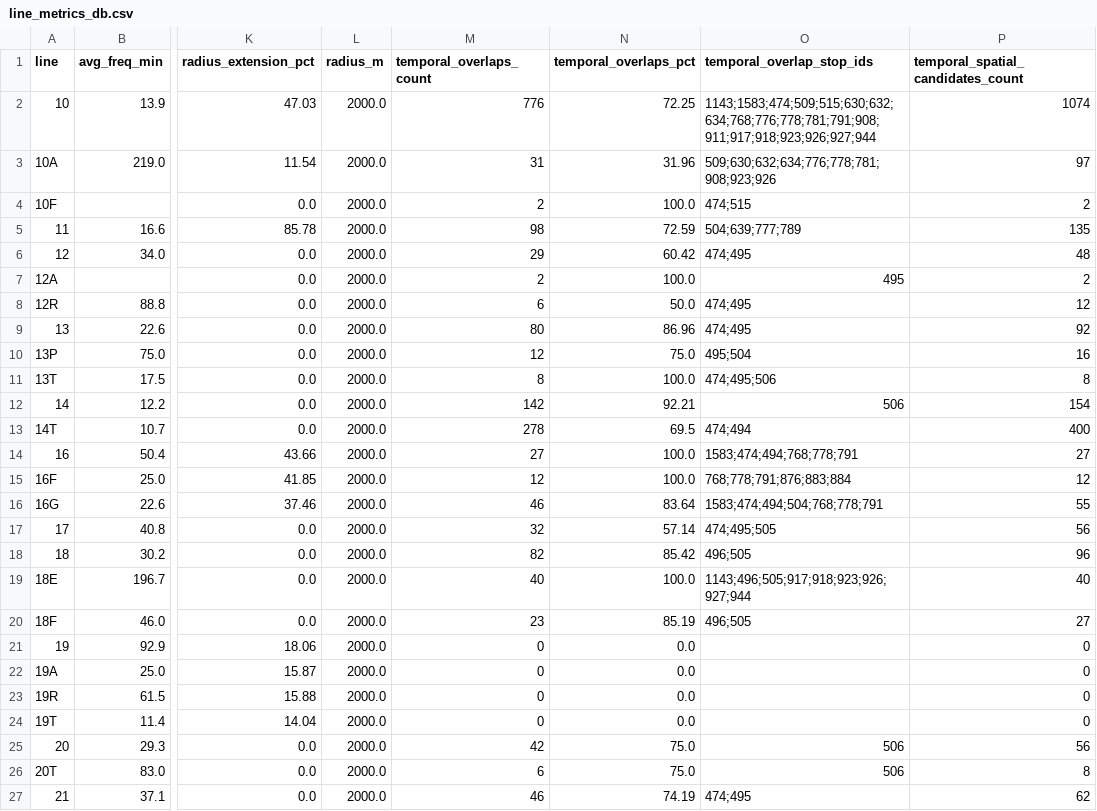
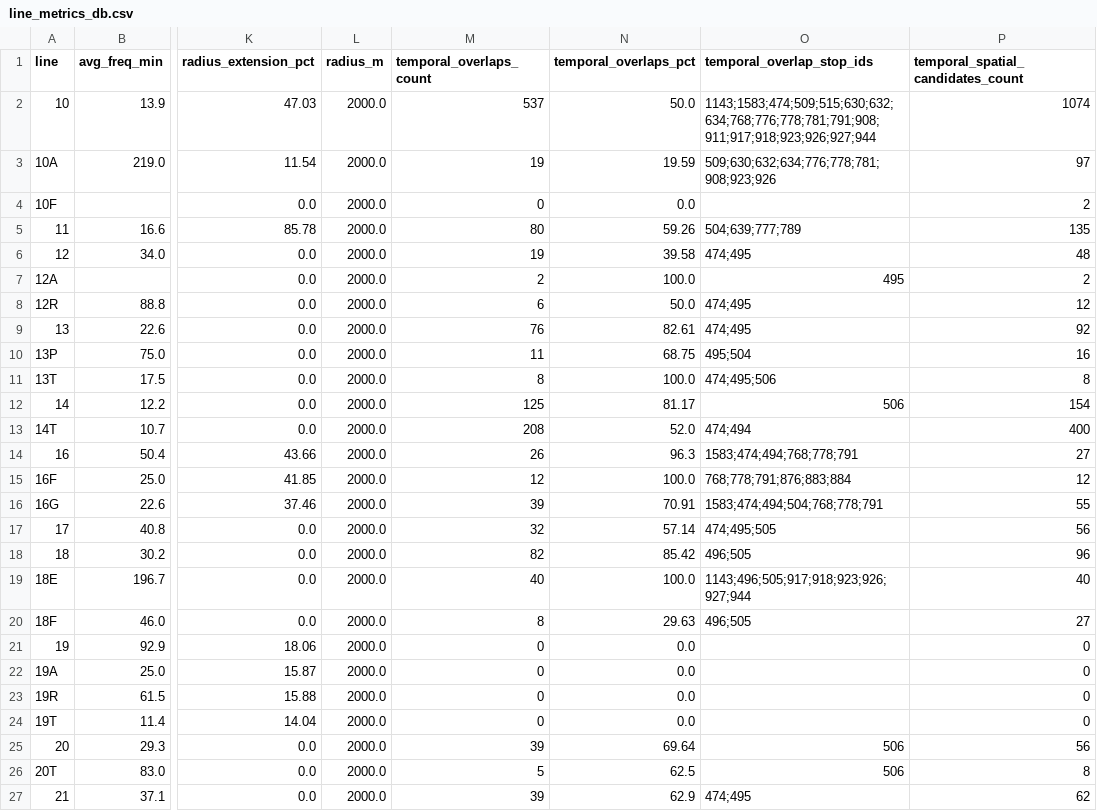
Before and after one commit to miguelserra14/smtuc_project, a CSV file: outputs/overlap/line_metrics_db.csv, drawn as a sheet; only a part is shown, gaps mark what is left out; the diff covers the shown part only; the diff names each change by its address in the sheet, - before the commit and + after, or states it on an @@ line.

```diff
--- a/outputs/overlap/line_metrics_db.csv
+++ b/outputs/overlap/line_metrics_db.csv
-M2 (temporal_overlaps_count): 776
+M2 (temporal_overlaps_count): 537
-N2 (temporal_overlaps_pct): 72.25
+N2 (temporal_overlaps_pct): 50.0
-M3 (temporal_overlaps_count): 31
+M3 (temporal_overlaps_count): 19
-N3 (temporal_overlaps_pct): 31.96
+N3 (temporal_overlaps_pct): 19.59
-M4 (temporal_overlaps_count): 2
+M4 (temporal_overlaps_count): 0
-N4 (temporal_overlaps_pct): 100.0
+N4 (temporal_overlaps_pct): 0.0
-O4 (temporal_overlap_stop_ids): 474;515
+O4 (temporal_overlap_stop_ids): (empty)
-M5 (temporal_overlaps_count): 98
+M5 (temporal_overlaps_count): 80
-N5 (temporal_overlaps_pct): 72.59
+N5 (temporal_overlaps_pct): 59.26
-M6 (temporal_overlaps_count): 29
+M6 (temporal_overlaps_count): 19
-N6 (temporal_overlaps_pct): 60.42
+N6 (temporal_overlaps_pct): 39.58
-M9 (temporal_overlaps_count): 80
+M9 (temporal_overlaps_count): 76
-N9 (temporal_overlaps_pct): 86.96
+N9 (temporal_overlaps_pct): 82.61
-M10 (temporal_overlaps_count): 12
+M10 (temporal_overlaps_count): 11
-N10 (temporal_overlaps_pct): 75.0
+N10 (temporal_overlaps_pct): 68.75
-M12 (temporal_overlaps_count): 142
+M12 (temporal_overlaps_count): 125
-N12 (temporal_overlaps_pct): 92.21
+N12 (temporal_overlaps_pct): 81.17
-M13 (temporal_overlaps_count): 278
+M13 (temporal_overlaps_count): 208
-N13 (temporal_overlaps_pct): 69.5
+N13 (temporal_overlaps_pct): 52.0
-M14 (temporal_overlaps_count): 27
+M14 (temporal_overlaps_count): 26
-N14 (temporal_overlaps_pct): 100.0
+N14 (temporal_overlaps_pct): 96.3
-M16 (temporal_overlaps_count): 46
+M16 (temporal_overlaps_count): 39
-N16 (temporal_overlaps_pct): 83.64
+N16 (temporal_overlaps_pct): 70.91
-M20 (temporal_overlaps_count): 23
+M20 (temporal_overlaps_count): 8
-N20 (temporal_overlaps_pct): 85.19
+N20 (temporal_overlaps_pct): 29.63
-M25 (temporal_overlaps_count): 42
+M25 (temporal_overlaps_count): 39
-N25 (temporal_overlaps_pct): 75.0
+N25 (temporal_overlaps_pct): 69.64
-M26 (temporal_overlaps_count): 6
+M26 (temporal_overlaps_count): 5
-N26 (temporal_overlaps_pct): 75.0
+N26 (temporal_overlaps_pct): 62.5
-M27 (temporal_overlaps_count): 46
+M27 (temporal_overlaps_count): 39
-N27 (temporal_overlaps_pct): 74.19
+N27 (temporal_overlaps_pct): 62.9
```
Also changed, not shown: 94 edited cells elsewhere in this file, outputs/population/bgri_transport_gap.csv, 14 other files.
